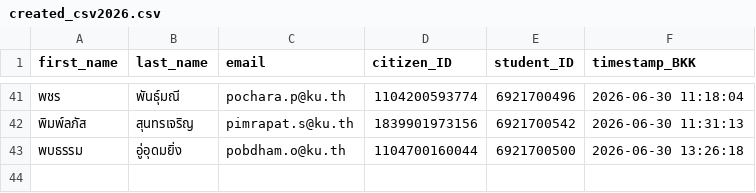
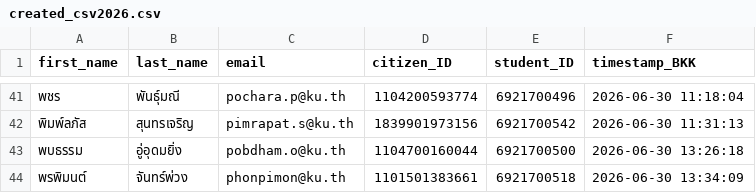
Before and after one commit to PythonianSt/Register, a CSV file: created_csv2026.csv, drawn as a sheet; only a part is shown, gaps mark what is left out.

Commit message:
Update created_csv2026.csv 2026-06-30 13:34:09 BKK

```diff
--- a/created_csv2026.csv
+++ b/created_csv2026.csv
@@ -43 +43,2 @@
 พบธรรม,อู่อุดมยิ่ง,pobdham.o@ku.th,1104700160044,6921700500,2026-06-30 13:26:18
+พรพิมนต์,จันทร์พ่วง,phonpimon@ku.th,1101501383661,6921700518,2026-06-30 13:34:09
```
